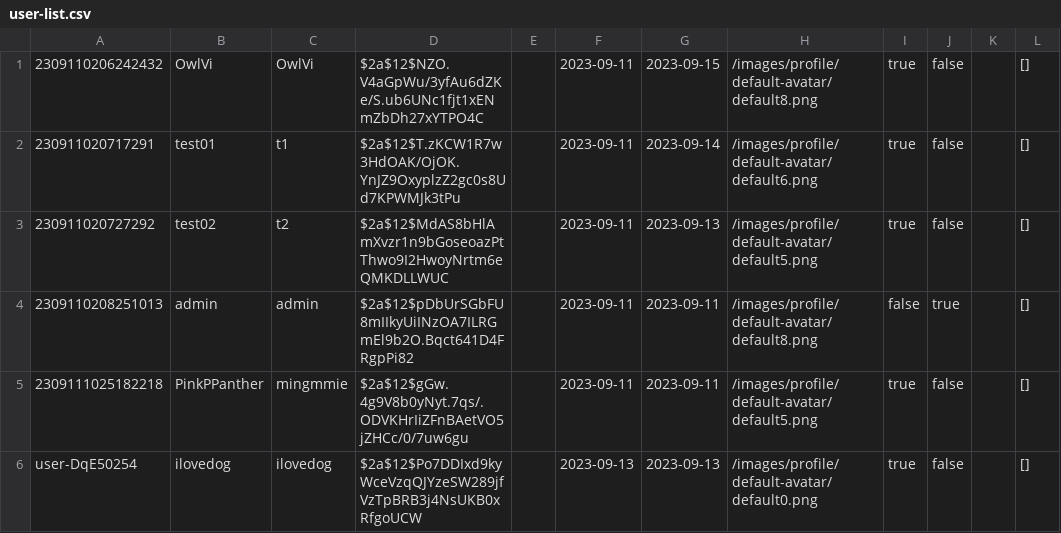
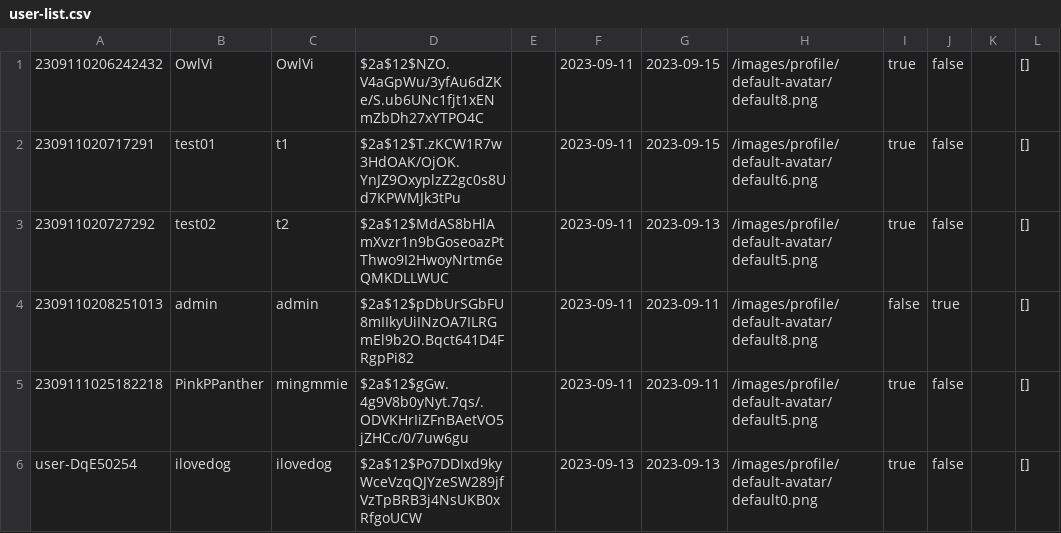
Before and after one commit to Homiez09/plasom-reunion, a CSV file: data/user-list.csv, drawn as a sheet.

```diff
--- a/data/user-list.csv
+++ b/data/user-list.csv
@@ -1,3 +1,3 @@
 2309110206242432,OwlVi,OwlVi,$2a$12$NZO.V4aGpWu/3yfAu6dZKe/S.ub6UNc1fjt1xENmZbDh27xYTPO4C,,2023-09-11,2023-09-15,/images/profile/default-avatar/default8.png,true,false,,[]
-230911020717291,test01,t1,$2a$12$T.zKCW1R7w3HdOAK/OjOK.YnJZ9OxyplzZ2gc0s8Ud7KPWMJk3tPu,,2023-09-11,2023-09-14,/images/profile/default-avatar/default6.png,true,false,,[]
+230911020717291,test01,t1,$2a$12$T.zKCW1R7w3HdOAK/OjOK.YnJZ9OxyplzZ2gc0s8Ud7KPWMJk3tPu,,2023-09-11,2023-09-15,/images/profile/default-avatar/default6.png,true,false,,[]
 230911020727292,test02,t2,$2a$12$MdAS8bHlAmXvzr1n9bGoseoazPtThwo9I2HwoyNrtm6eQMKDLLWUC,,2023-09-11,2023-09-13,/images/profile/default-avatar/default5.png,true,false,,[]
```
Also changed, not shown: data/event-list.csv, 12 other files.
